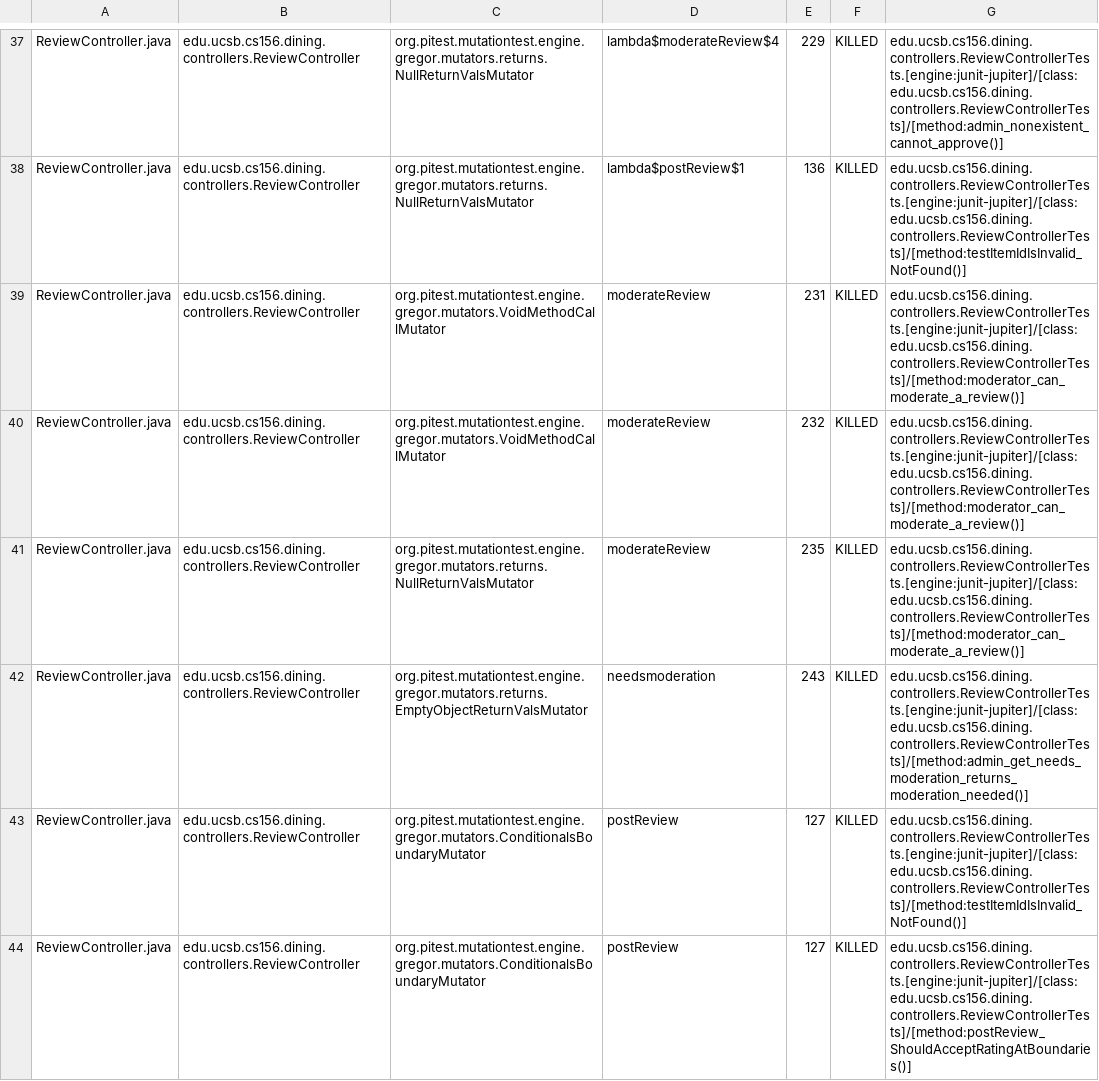
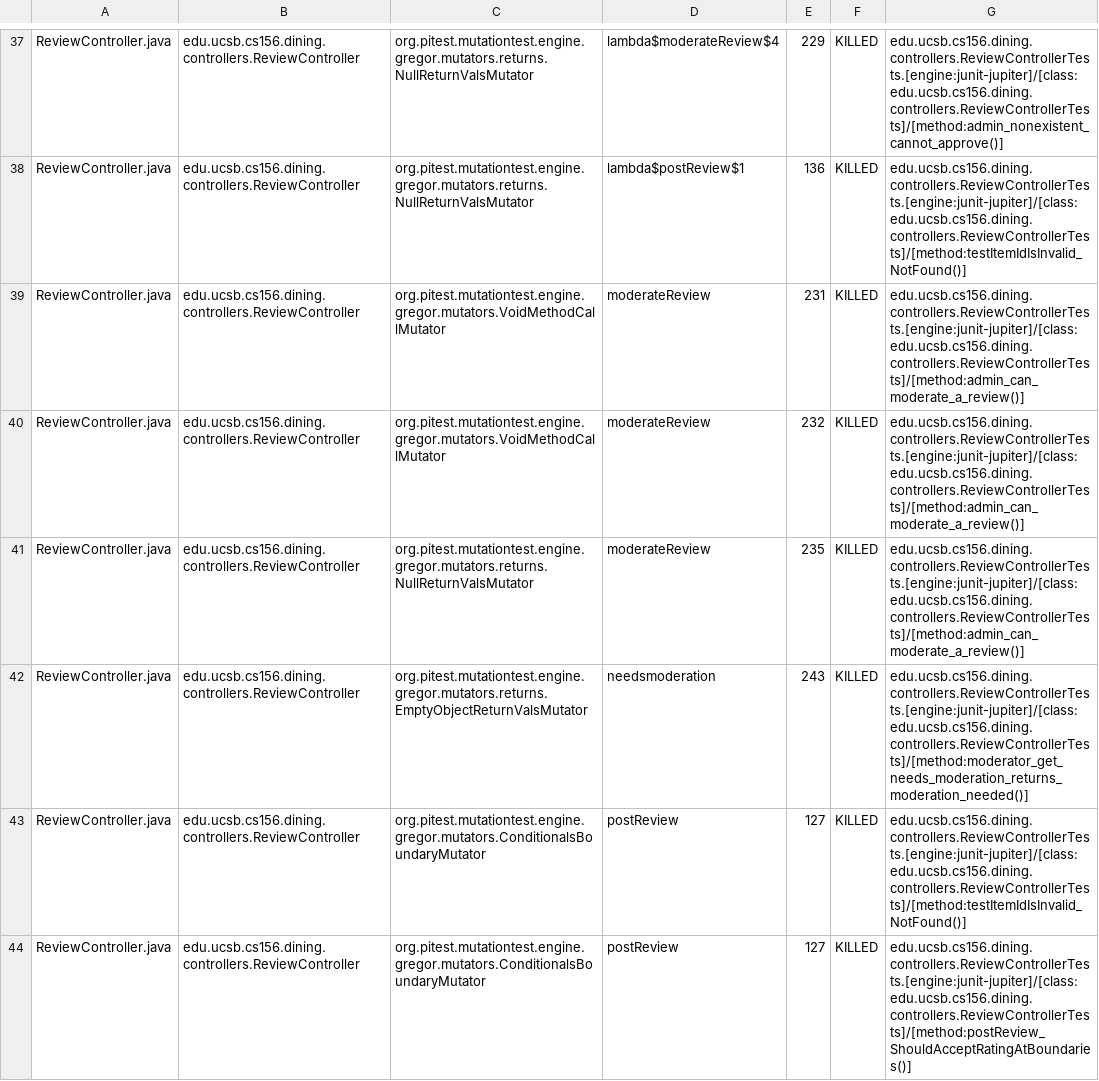
Before and after one commit to ucsb-cs156-s26/proj-dining-s26-05, a CSV file: prs/33/pitest/mutations.csv, drawn as a sheet; only a part is shown, gaps mark what is left out; the diff covers the shown part only.

Commit message:
Deploying to gh-pages from @ ucsb-cs156-s26/proj-dining-s26-05@260de44cff008363e85046db947d7ba2b60e5672 🚀

```diff
--- a/prs/33/pitest/mutations.csv
+++ b/prs/33/pitest/mutations.csv
@@ -38,6 +38,6 @@ ReviewController.java,edu.ucsb.cs156.dining.controllers.ReviewController,org.pit
 ReviewController.java,edu.ucsb.cs156.dining.controllers.ReviewController,org.pitest.mutationtest.engine.gregor.mutators.returns.NullReturnValsMutator,lambda$postReview$1,136,KILLED,edu.ucsb.cs156.dining.controllers.ReviewControllerTests.[engine:junit-jupiter]/[class:edu.ucsb.cs156.dining.controllers.ReviewControllerTests]/[method:testItemIdIsInvalid_NotFound()]
-ReviewController.java,edu.ucsb.cs156.dining.controllers.ReviewController,org.pitest.mutationtest.engine.gregor.mutators.VoidMethodCallMutator,moderateReview,231,KILLED,edu.ucsb.cs156.dining.controllers.ReviewControllerTests.[engine:junit-jupiter]/[class:edu.ucsb.cs156.dining.controllers.ReviewControllerTests]/[method:moderator_can_moderate_a_review()]
-ReviewController.java,edu.ucsb.cs156.dining.controllers.ReviewController,org.pitest.mutationtest.engine.gregor.mutators.VoidMethodCallMutator,moderateReview,232,KILLED,edu.ucsb.cs156.dining.controllers.ReviewControllerTests.[engine:junit-jupiter]/[class:edu.ucsb.cs156.dining.controllers.ReviewControllerTests]/[method:moderator_can_moderate_a_review()]
-ReviewController.java,edu.ucsb.cs156.dining.controllers.ReviewController,org.pitest.mutationtest.engine.gregor.mutators.returns.NullReturnValsMutator,moderateReview,235,KILLED,edu.ucsb.cs156.dining.controllers.ReviewControllerTests.[engine:junit-jupiter]/[class:edu.ucsb.cs156.dining.controllers.ReviewControllerTests]/[method:moderator_can_moderate_a_review()]
-ReviewController.java,edu.ucsb.cs156.dining.controllers.ReviewController,org.pitest.mutationtest.engine.gregor.mutators.returns.EmptyObjectReturnValsMutator,needsmoderation,243,KILLED,edu.ucsb.cs156.dining.controllers.ReviewControllerTests.[engine:junit-jupiter]/[class:edu.ucsb.cs156.dining.controllers.ReviewControllerTests]/[method:admin_get_needs_moderation_returns_moderation_needed()]
+ReviewController.java,edu.ucsb.cs156.dining.controllers.ReviewController,org.pitest.mutationtest.engine.gregor.mutators.VoidMethodCallMutator,moderateReview,231,KILLED,edu.ucsb.cs156.dining.controllers.ReviewControllerTests.[engine:junit-jupiter]/[class:edu.ucsb.cs156.dining.controllers.ReviewControllerTests]/[method:admin_can_moderate_a_review()]
+ReviewController.java,edu.ucsb.cs156.dining.controllers.ReviewController,org.pitest.mutationtest.engine.gregor.mutators.VoidMethodCallMutator,moderateReview,232,KILLED,edu.ucsb.cs156.dining.controllers.ReviewControllerTests.[engine:junit-jupiter]/[class:edu.ucsb.cs156.dining.controllers.ReviewControllerTests]/[method:admin_can_moderate_a_review()]
+ReviewController.java,edu.ucsb.cs156.dining.controllers.ReviewController,org.pitest.mutationtest.engine.gregor.mutators.returns.NullReturnValsMutator,moderateReview,235,KILLED,edu.ucsb.cs156.dining.controllers.ReviewControllerTests.[engine:junit-jupiter]/[class:edu.ucsb.cs156.dining.controllers.ReviewControllerTests]/[method:admin_can_moderate_a_review()]
+ReviewController.java,edu.ucsb.cs156.dining.controllers.ReviewController,org.pitest.mutationtest.engine.gregor.mutators.returns.EmptyObjectReturnValsMutator,needsmoderation,243,KILLED,edu.ucsb.cs156.dining.controllers.ReviewControllerTests.[engine:junit-jupiter]/[class:edu.ucsb.cs156.dining.controllers.ReviewControllerTests]/[method:moderator_get_needs_moderation_returns_moderation_needed()]
 ReviewController.java,edu.ucsb.cs156.dining.controllers.ReviewController,org.pitest.mutationtest.engine.gregor.mutators.ConditionalsBoundaryMutator,postReview,127,KILLED,edu.ucsb.cs156.dining.controllers.ReviewControllerTests.[engine:junit-jupiter]/[class:edu.ucsb.cs156.dining.controllers.ReviewControllerTests]/[method:testItemIdIsInvalid_NotFound()]
```
Also changed, not shown: 13 edited cells elsewhere in this file, 20 other files.
